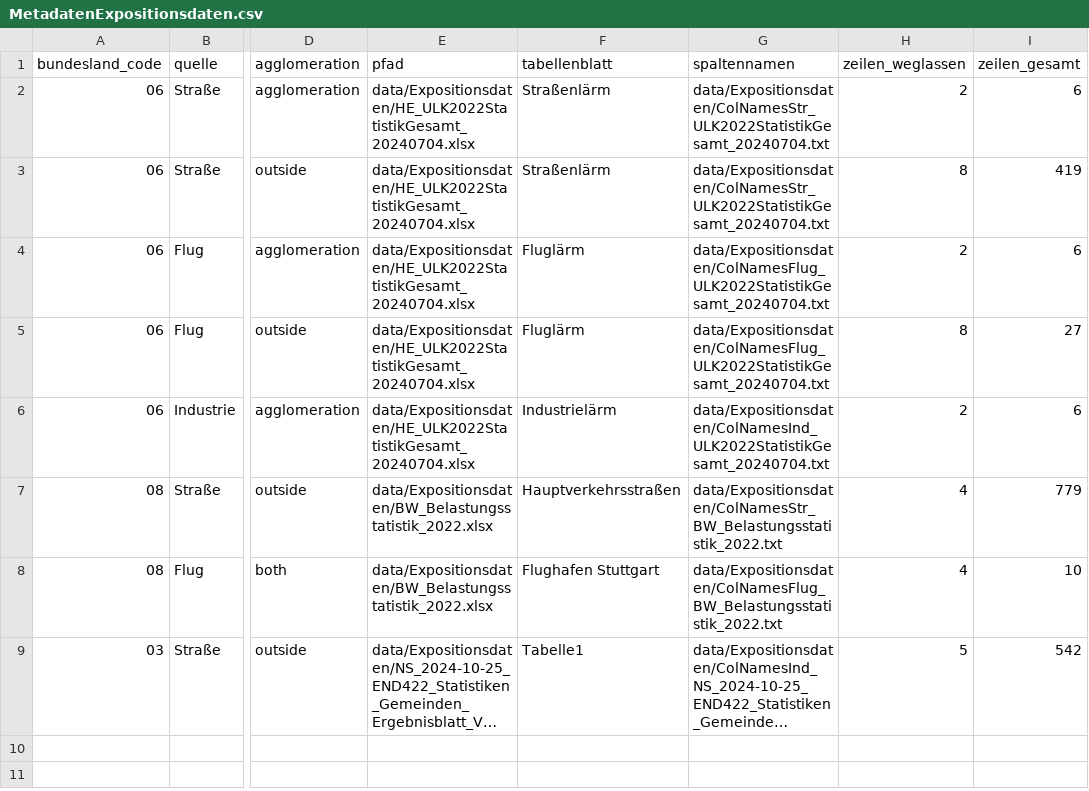
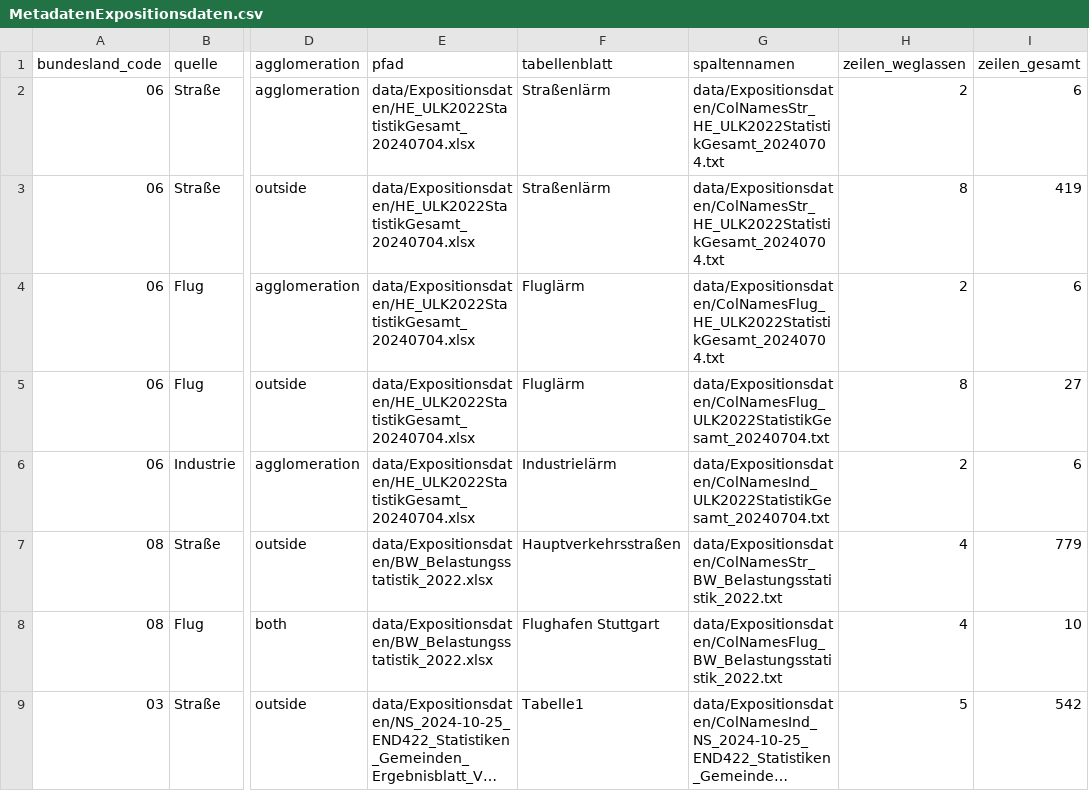
Before and after one commit to Ma-Loma/Hessen_END_Healthiar, a CSV file: data/Expositionsdaten/MetadatenExpositionsdaten.csv, drawn as a sheet; only a part is shown, gaps mark what is left out; long unchanged cells end in …; the diff names each change by its address in the sheet, - before the commit and + after, or states it on an @@ line.

```diff
--- a/data/Expositionsdaten/MetadatenExpositionsdaten.csv
+++ b/data/Expositionsdaten/MetadatenExpositionsdaten.csv
-G2:G3 (spaltennamen): data/Expositionsdaten/ColNamesStr_ULK2022StatistikGesamt_20240704.txt
+G2:G3 (spaltennamen): data/Expositionsdaten/ColNamesStr_HE_ULK2022StatistikGesamt_20240704.txt
-G4 (spaltennamen): data/Expositionsdaten/ColNamesFlug_ULK2022StatistikGesamt_20240704.txt
+G4 (spaltennamen): data/Expositionsdaten/ColNamesFlug_HE_ULK2022StatistikGesamt_20240704.txt
```
Also changed, not shown: 3 other files.
